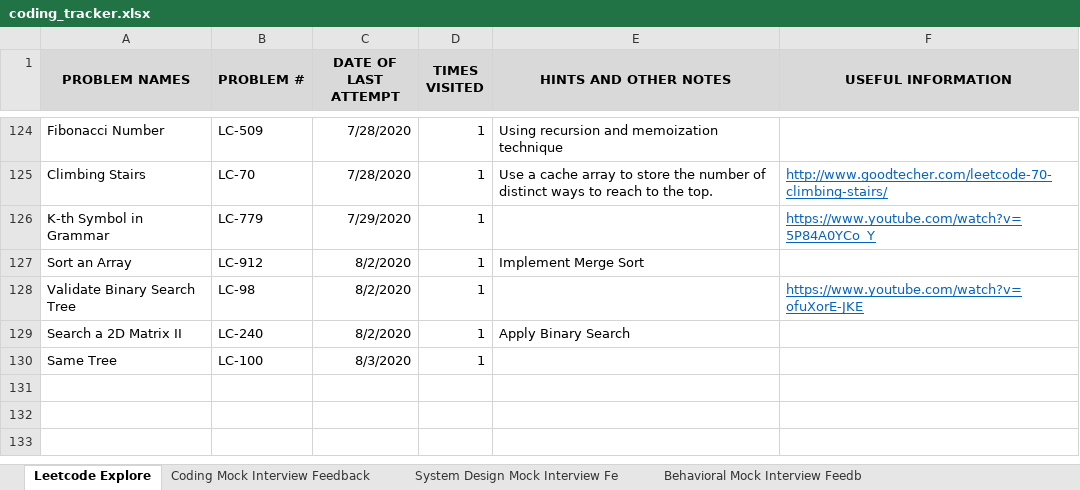
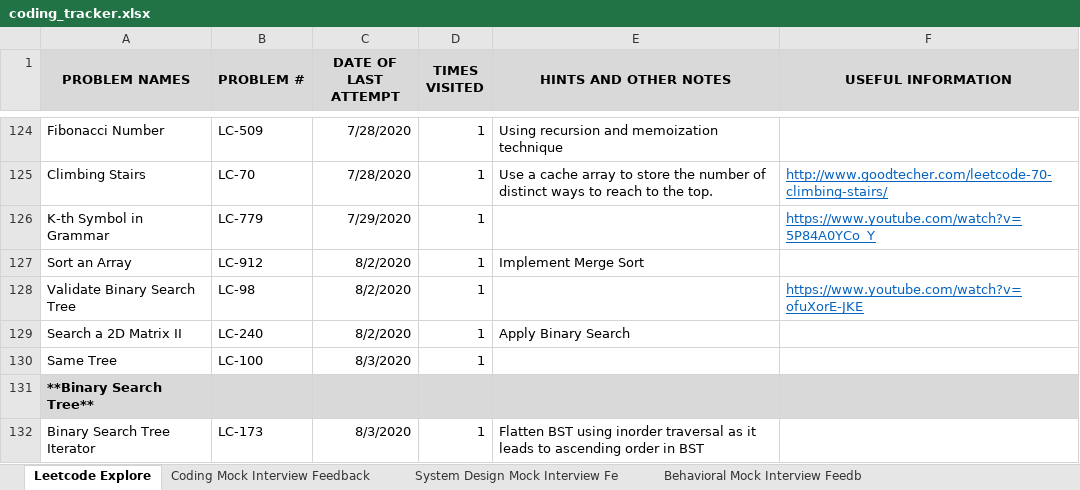
Before and after one commit to suhassrivats/Data-Structures-And-Algorithms-Implementation, an Excel workbook: coding_tracker.xlsx, sheet Leetcode Explore, drawn as a sheet; only a part is shown, gaps mark what is left out; values as stored, in another font and other column widths than the file's, no borders; the diff names each change by its address in the sheet, - before the commit and + after, or states it on an @@ line.

Commit message:
feat: LC173_BinarySearchTreeIterator algorithm

```diff
--- a/coding_tracker.xlsx (sheet Leetcode Explore)
+++ b/coding_tracker.xlsx (sheet Leetcode Explore)
+row 131: **Binary Search Tree**
+row 132: Binary Search Tree Iterator | LC-173 | 8/3/2020 | 1 | Flatten BST using inorder traversal as it leads to ascending order in BST
```
Also changed, not shown: 1 other file.
